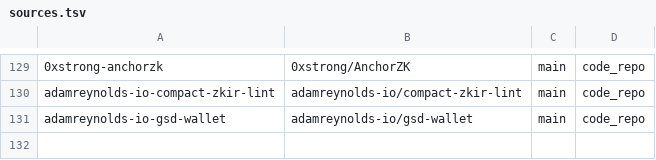
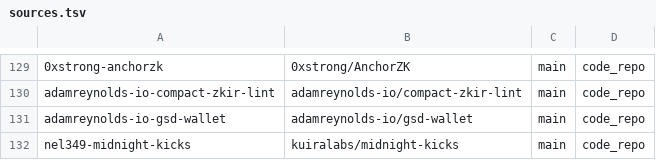
Before and after one commit to devrelaicom/midnight-manual, a TSV file: manifests/midnight/sources.tsv, drawn as a sheet; only a part is shown, gaps mark what is left out; the diff names each change by its address in the sheet, - before the commit and + after, or states it on an @@ line.

```diff
--- a/manifests/midnight/sources.tsv
+++ b/manifests/midnight/sources.tsv
+row 132: nel349-midnight-kicks | kuiralabs/midnight-kicks | main | code_repo
```
Also changed, not shown: 1 other file.
